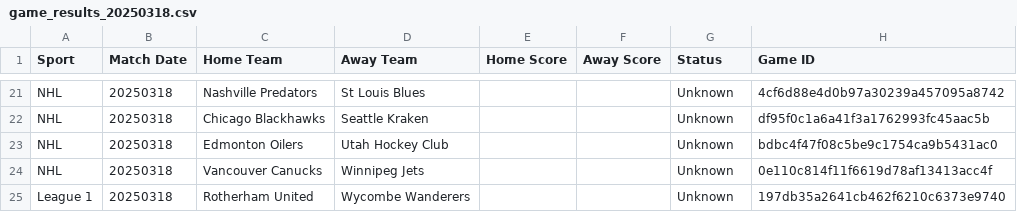
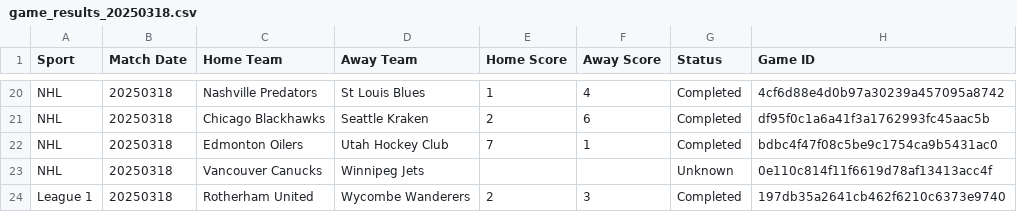
Before and after one commit to nosherzapoo/sportsbooks_analyzer_v1, a CSV file: data/game_results_20250318.csv, drawn as a sheet; only a part is shown, gaps mark what is left out; addresses are those after the commit; the diff covers the shown part only; the diff names each change by its address in the sheet, - before the commit and + after, or states it on an @@ line.

```diff
--- a/data/game_results_20250318.csv
+++ b/data/game_results_20250318.csv
-E20 (Home Score): (empty)
+E20 (Home Score): 1
-F20 (Away Score): (empty)
+F20 (Away Score): 4
-G20:G22 (Status): Unknown
+G20:G22 (Status): Completed
-E21 (Home Score): (empty)
+E21 (Home Score): 2
-F21 (Away Score): (empty)
+F21 (Away Score): 6
-E22 (Home Score): (empty)
+E22 (Home Score): 7
-F22 (Away Score): (empty)
+F22 (Away Score): 1
-E24 (Home Score): (empty)
+E24 (Home Score): 2
-F24 (Away Score): (empty)
+F24 (Away Score): 3
-G24 (Status): Unknown
+G24 (Status): Completed
```
Also changed, not shown: 1 added row, 2 removed rows and 39 edited cells elsewhere in this file, data/sportsbook_performance_20250318.csv.
